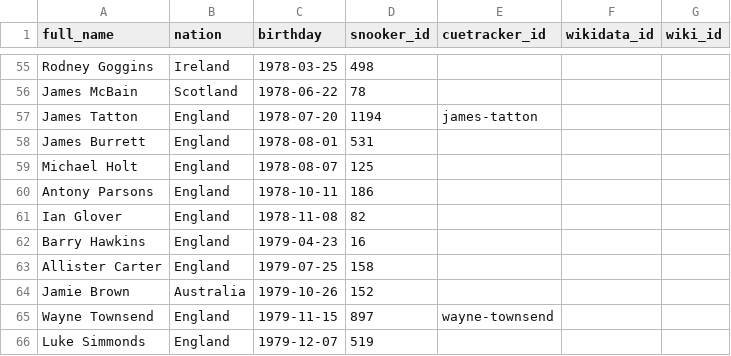
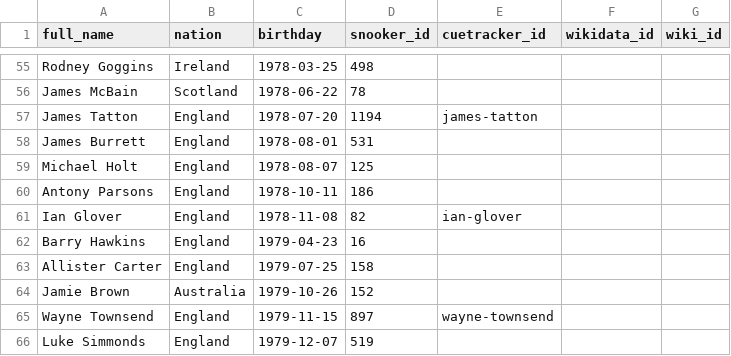
Before and after one commit to dreamerminsk/wiki-langs, a CSV file: players/1970.births.csv, drawn as a sheet; only a part is shown, gaps mark what is left out.

```diff
--- a/players/1970.births.csv
+++ b/players/1970.births.csv
@@ -60,3 +60,3 @@ Michael Holt,England,1978-08-07,125,,,
 Antony Parsons,England,1978-10-11,186,,,
-Ian Glover,England,1978-11-08,82,,,
+Ian Glover,England,1978-11-08,82,ian-glover,,
 Barry Hawkins,England,1979-04-23,16,,,
```
Also changed, not shown: players/0000.births.csv, players/1980.births.csv.
